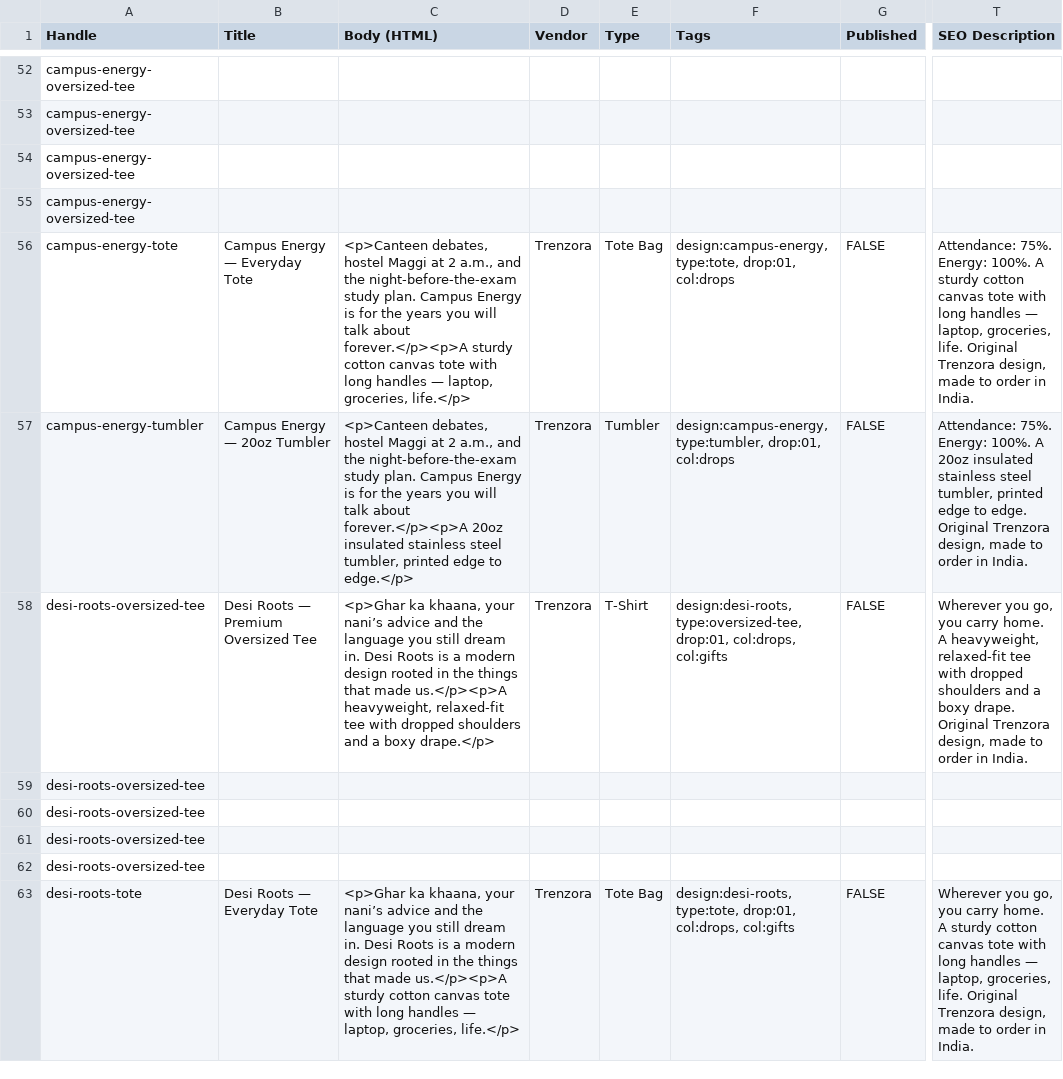
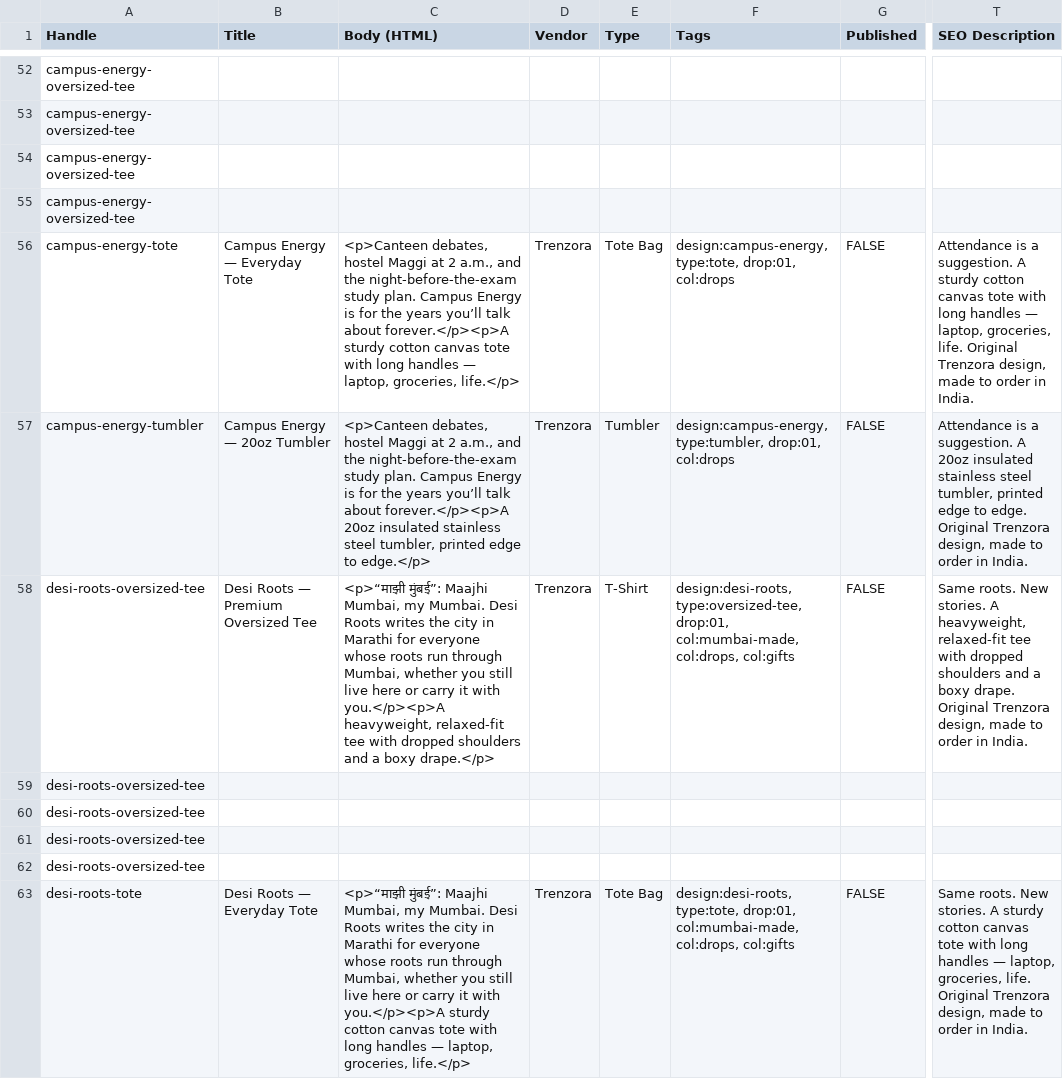
Before and after one commit to trenzora2024-gif/repo, a CSV file: catalogue/shopify-products.csv, drawn as a sheet; only a part is shown, gaps mark what is left out; the diff covers the shown part only; the diff names each change by its address in the sheet, - before the commit and + after, or states it on an @@ line.

```diff
--- a/catalogue/shopify-products.csv
+++ b/catalogue/shopify-products.csv
-C56 (Body (HTML)): …the years you will talk about…
+C56 (Body (HTML)): …the years you’ll talk about…
-T56 (SEO Description): Attendance: 75%. Energy: 100%. A sturdy…
+T56 (SEO Description): Attendance is a suggestion. A sturdy…
-C57 (Body (HTML)): …the years you will talk about…
+C57 (Body (HTML)): …the years you’ll talk about…
-T57 (SEO Description): Attendance: 75%. Energy: 100%. A 20oz…
+T57 (SEO Description): Attendance is a suggestion. A 20oz…
-C58 (Body (HTML)): <p>Ghar ka khaana, your nani’s advice and the language you still dream in. Desi Roots is a modern design rooted in the things that made us.</p><p>A heavyweight, relaxed-fit…
+C58 (Body (HTML)): <p>“माझी मुंबई”: Maajhi Mumbai, my Mumbai. Desi Roots writes the city in Marathi for everyone whose roots run through Mumbai, whether you still live here or carry it with you.</p><p>A heavyweight, relaxed-fit…
-F58 (Tags): …type:oversized-tee, drop:01, col:drops, col:gifts
+F58 (Tags): …type:oversized-tee, drop:01, col:mumbai-made, col:drops, col:gifts
-T58 (SEO Description): Wherever you go, you carry home. A heavyweight,…
+T58 (SEO Description): Same roots. New stories. A heavyweight,…
-C63 (Body (HTML)): <p>Ghar ka khaana, your nani’s advice and the language you still dream in. Desi Roots is a modern design rooted in the things that made us.</p><p>A sturdy cotton…
+C63 (Body (HTML)): <p>“माझी मुंबई”: Maajhi Mumbai, my Mumbai. Desi Roots writes the city in Marathi for everyone whose roots run through Mumbai, whether you still live here or carry it with you.</p><p>A sturdy cotton…
-F63 (Tags): …type:tote, drop:01, col:drops, col:gifts
+F63 (Tags): …type:tote, drop:01, col:mumbai-made, col:drops, col:gifts
-T63 (SEO Description): Wherever you go, you carry home. A sturdy…
+T63 (SEO Description): Same roots. New stories. A sturdy…
```
Also changed, not shown: 62 edited cells elsewhere in this file, catalogue/supplier-map.csv, 19 other files.
